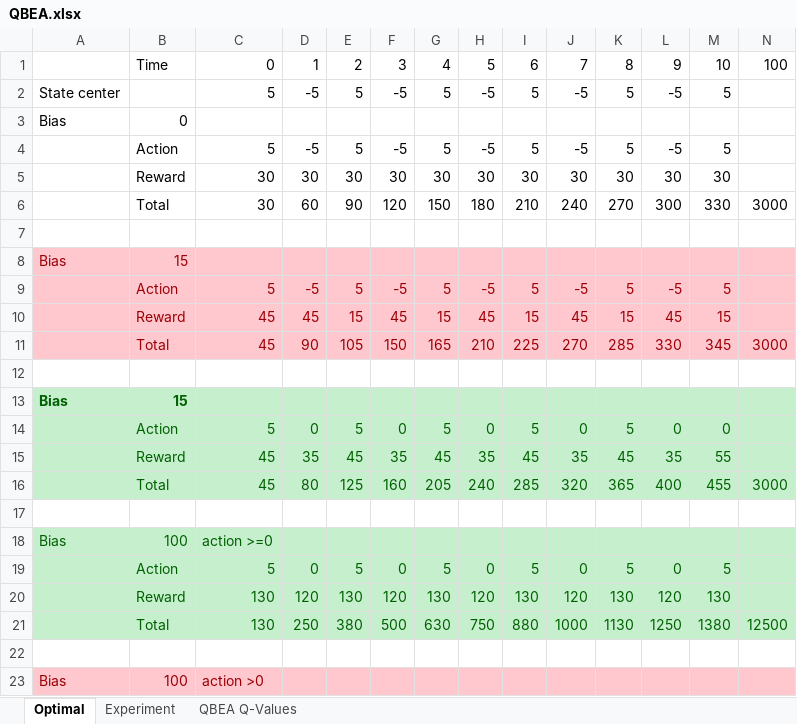
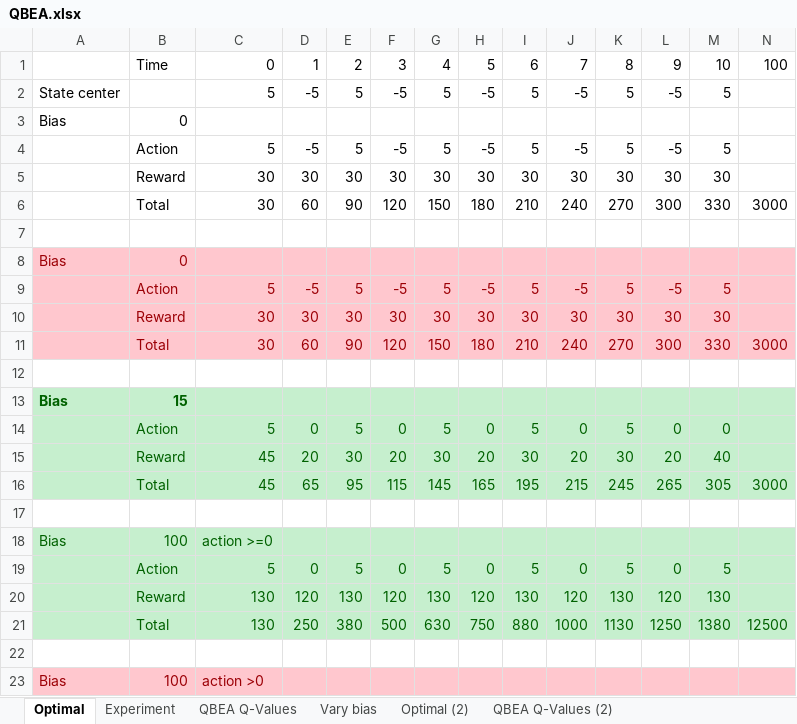
Before and after one commit to amansoni/sdmp, an Excel workbook: docs/QBEA.xlsx, sheet Optimal, drawn as a sheet; only a part is shown; values as stored, in another font and other column widths than the file's, no borders; removed rows and columns are numbered as before the commit, all else as after; rows hold the shown columns only; the diff names each change by its address in the sheet, - before the commit and + after, or states it on an @@ line.

Commit message:
Added QBEA Q Values

```diff
--- a/docs/QBEA.xlsx (sheet Optimal)
+++ b/docs/QBEA.xlsx (sheet Optimal)
+sheet tab: Vary bias
+sheet tab: Optimal (2)
+sheet tab: QBEA Q-Values (2)
-B8: 15
+B8: 0
-row 10:  | Reward | 45 | 45 | 15 | 45 | 15 | 45 | 15 | 45 | 15 | 45 | 15
-row 11:  | Total | 45 | 90 | 105 | 150 | 165 | 210 | 225 | 270 | 285 | 330 | 345 | 3000
+row 10:  | Reward | 30 | 30 | 30 | 30 | 30 | 30 | 30 | 30 | 30 | 30 | 30
+row 11:  | Total | 30 | 60 | 90 | 120 | 150 | 180 | 210 | 240 | 270 | 300 | 330 | 3000
-row 15:  | Reward | 45 | 35 | 45 | 35 | 45 | 35 | 45 | 35 | 45 | 35 | 55
-row 16:  | Total | 45 | 80 | 125 | 160 | 205 | 240 | 285 | 320 | 365 | 400 | 455 | 3000
+row 15:  | Reward | 45 | 20 | 30 | 20 | 30 | 20 | 30 | 20 | 30 | 20 | 40
+row 16:  | Total | 45 | 65 | 95 | 115 | 145 | 165 | 195 | 215 | 245 | 265 | 305 | 3000
```
Also changed, not shown: sheet QBEA Q-Values, formulas that keep their value.
